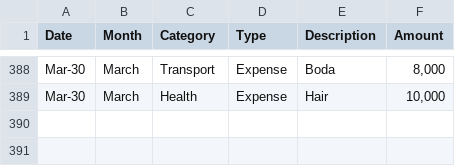
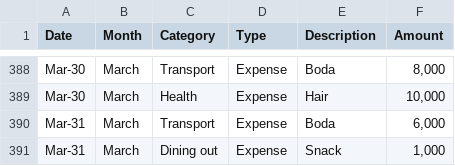
Before and after one commit to anormanangel/personal-finance-dashboard, a CSV file: income_expense.csv, drawn as a sheet; only a part is shown, gaps mark what is left out.

Commit message:
Data: Added New Data

```diff
--- a/income_expense.csv
+++ b/income_expense.csv
@@ -389 +389,3 @@ Mar-30,March,Transport,Expense,Boda,"8,000"
 Mar-30,March,Health,Expense,Hair,"10,000"
+Mar-31,March,Transport,Expense,Boda,"6,000"
+Mar-31,March,Dining out,Expense,Snack,"1,000"
```
Also changed, not shown: data_lake/raw/transactions/2026/Input_20260331_142316.csv, 1 other file.
